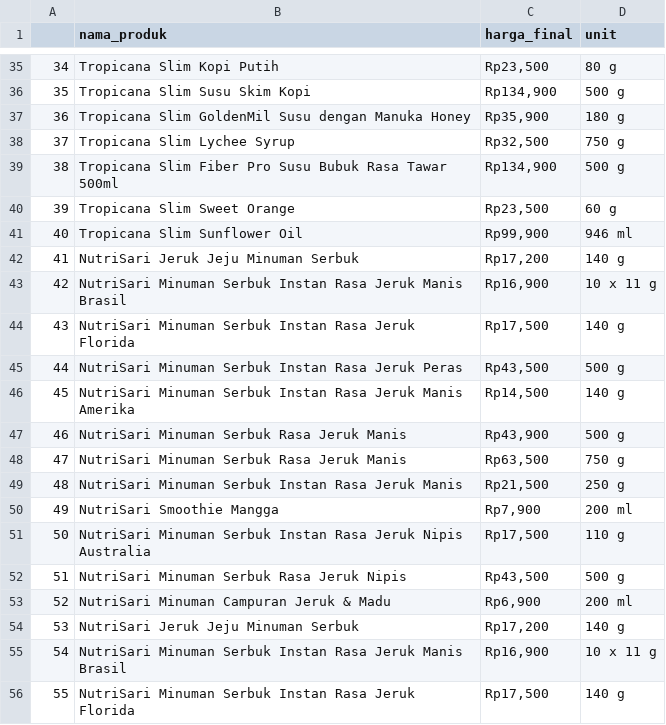
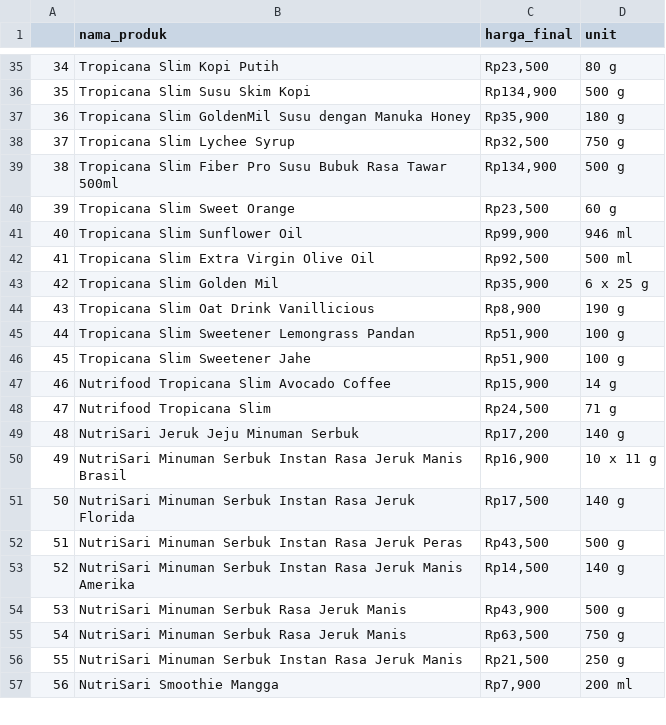
Before and after one commit to ikanx101/Live-Session-Nutrifood-R, a CSV file: LEFO Market Research/Learning Forum Scraper/Selenium/Kesegaran yang Menyenangkan/Produk NFI Grand Lucky SCBD.csv, drawn as a sheet; only a part is shown, gaps mark what is left out; the shorter side is filled out with more unchanged rows; removed rows and columns are numbered as before the commit, all else as after; the diff names each change by its address in the sheet, - before the commit and + after, or states it on an @@ line.

```diff
--- a/LEFO Market Research/Learning Forum Scraper/Selenium/Kesegaran yang Menyenangkan/Produk NFI Grand Lucky SCBD.csv
+++ b/LEFO Market Research/Learning Forum Scraper/Selenium/Kesegaran yang Menyenangkan/Produk NFI Grand Lucky SCBD.csv
-row 42: 41 | NutriSari Jeruk Jeju Minuman Serbuk | Rp17,200 | 140 g
-row 43: 42 | NutriSari Minuman Serbuk Instan Rasa Jeruk Manis Brasil | Rp16,900 | 10 x 11 g
-row 44: 43 | NutriSari Minuman Serbuk Instan Rasa Jeruk Florida | Rp17,500 | 140 g
-row 45: 44 | NutriSari Minuman Serbuk Instan Rasa Jeruk Peras | Rp43,500 | 500 g
-row 46: 45 | NutriSari Minuman Serbuk Instan Rasa Jeruk Manis Amerika | Rp14,500 | 140 g
-row 47: 46 | NutriSari Minuman Serbuk Rasa Jeruk Manis | Rp43,900 | 500 g
-row 48: 47 | NutriSari Minuman Serbuk Rasa Jeruk Manis | Rp63,500 | 750 g
-row 49: 48 | NutriSari Minuman Serbuk Instan Rasa Jeruk Manis | Rp21,500 | 250 g
-row 50: 49 | NutriSari Smoothie Mangga | Rp7,900 | 200 ml
-row 51: 50 | NutriSari Minuman Serbuk Instan Rasa Jeruk Nipis Australia | Rp17,500 | 110 g
-row 52: 51 | NutriSari Minuman Serbuk Rasa Jeruk Nipis | Rp43,500 | 500 g
-row 53: 52 | NutriSari Minuman Campuran Jeruk & Madu | Rp6,900 | 200 ml
+row 42: 41 | Tropicana Slim Extra Virgin Olive Oil | Rp92,500 | 500 ml
+row 43: 42 | Tropicana Slim Golden Mil | Rp35,900 | 6 x 25 g
+row 44: 43 | Tropicana Slim Oat Drink Vanillicious | Rp8,900 | 190 g
+row 45: 44 | Tropicana Slim Sweetener Lemongrass Pandan | Rp51,900 | 100 g
+row 46: 45 | Tropicana Slim Sweetener Jahe | Rp51,900 | 100 g
+row 47: 46 | Nutrifood Tropicana Slim Avocado Coffee | Rp15,900 | 14 g
+row 48: 47 | Nutrifood Tropicana Slim | Rp24,500 | 71 g
@@ column A renumbered from row 49 down @@
```
Also changed, not shown: 11 other files.
